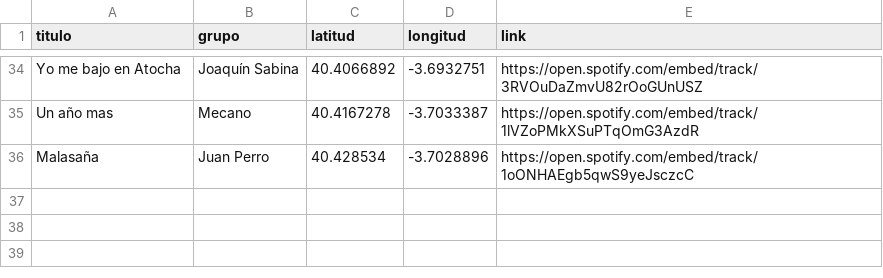
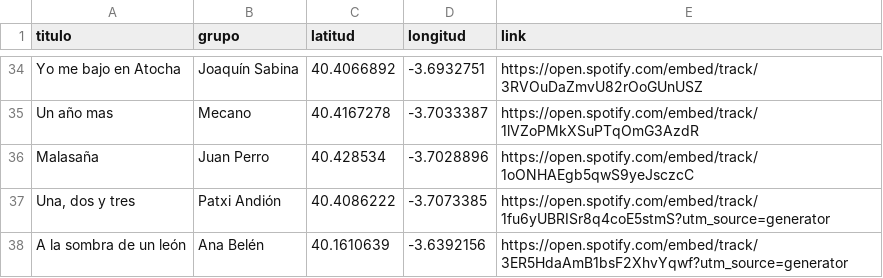
Before and after one commit to jagedn/madriz-geocanciones, a CSV file: lista.csv, drawn as a sheet; only a part is shown, gaps mark what is left out.

Commit message:
nuevas canciones (#8)
* mas cambios mbp

```diff
--- a/lista.csv
+++ b/lista.csv
@@ -36 +36,3 @@ Un año mas;Mecano;40.4167278;-3.7033387;https://open.spotify.com/embed/track/1l
 Malasaña;Juan Perro;40.428534;-3.7028896;https://open.spotify.com/embed/track/1oONHAEgb5qwS9yeJsczcC
+Una, dos y tres;Patxi Andión;40.4086222;-3.7073385;https://open.spotify.com/embed/track/1fu6yUBRISr8q4coE5stmS?utm_source=generator
+A la sombra de un león;Ana Belén;40.1610639;-3.6392156;https://open.spotify.com/embed/track/3ER5HdaAmB1bsF2XhvYqwf?utm_source=generator
```
